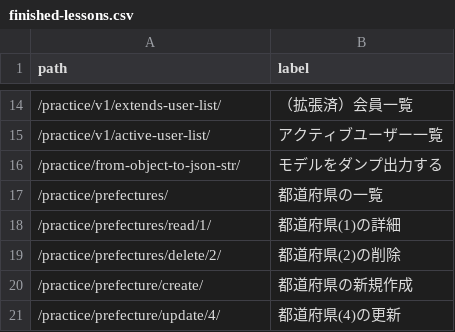
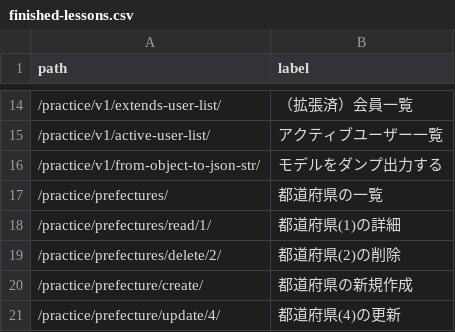
Before and after one commit to muzudho/django-practice2, a CSV file: host1/apps1/portal_v1/data/finished-lessons.csv, drawn as a sheet; only a part is shown, gaps mark what is left out.

```diff
--- a/host1/apps1/portal_v1/data/finished-lessons.csv
+++ b/host1/apps1/portal_v1/data/finished-lessons.csv
@@ -15,3 +15,3 @@ path,label
 /practice/v1/active-user-list/,アクティブユーザー一覧
-/practice/from-object-to-json-str/,モデルをダンプ出力する
+/practice/v1/from-object-to-json-str/,モデルをダンプ出力する
 /practice/prefectures/,都道府県の一覧
```
Also changed, not shown: 2 other files.
